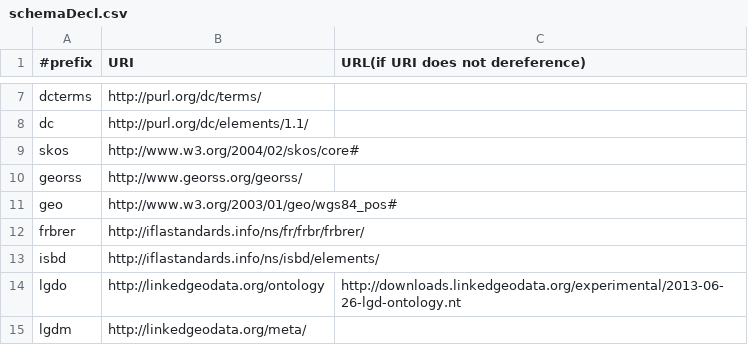
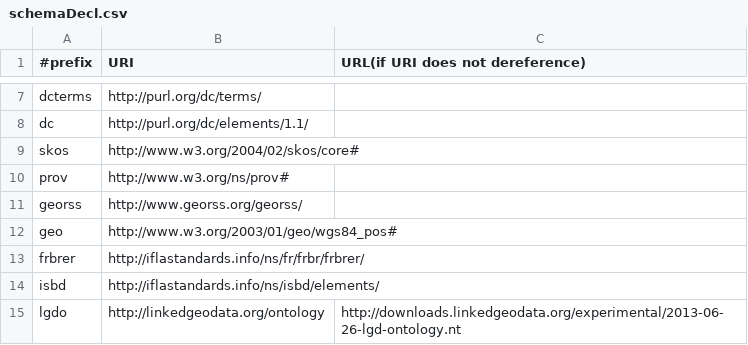
Before and after one commit to AKSW/RDFUnit, a CSV file: data/schemaDecl.csv, drawn as a sheet; only a part is shown, gaps mark what is left out; the shorter side is filled out with more unchanged rows.

```diff
--- a/data/schemaDecl.csv
+++ b/data/schemaDecl.csv
@@ -9,2 +9,3 @@ dc,http://purl.org/dc/elements/1.1/
 skos,http://www.w3.org/2004/02/skos/core#
+prov,http://www.w3.org/ns/prov#
 georss,http://www.georss.org/georss/
```
Also changed, not shown: 24 other files.
